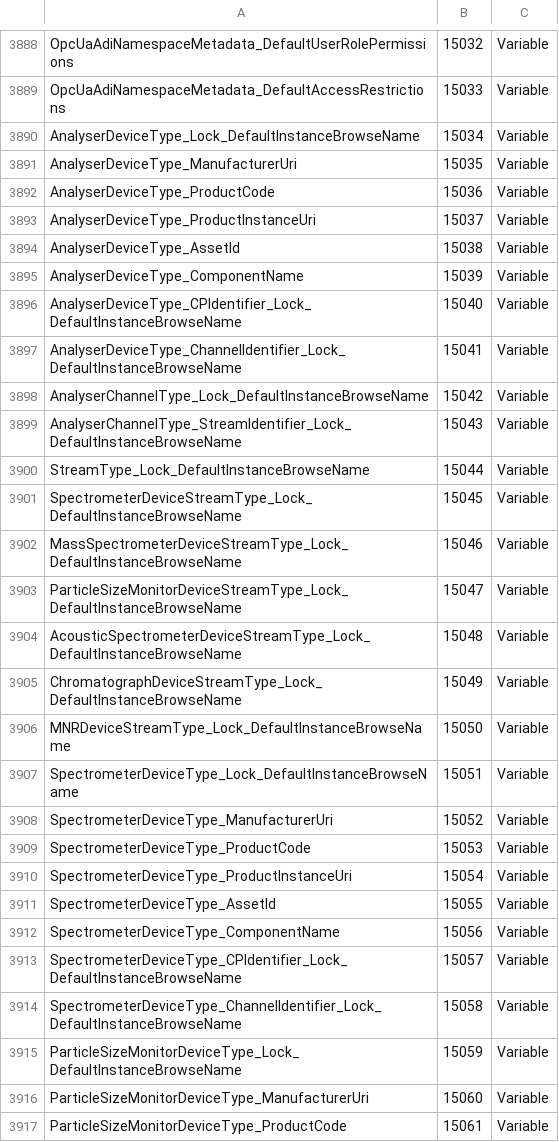
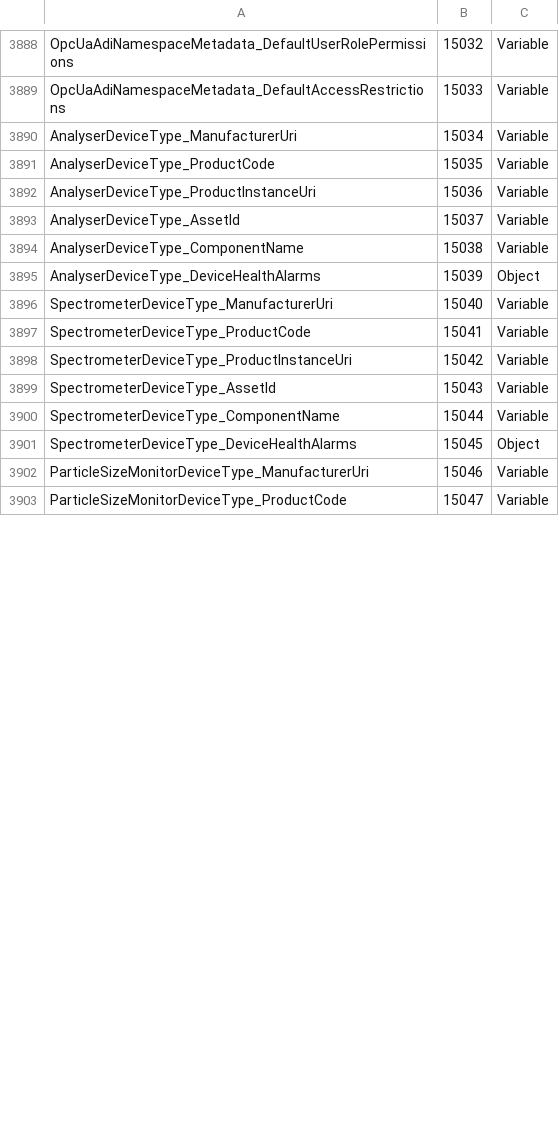
Before and after one commit to OPCFoundation/UA-Nodeset, a CSV file: ADI/OpcUaAdiModel.csv, drawn as a sheet; only a part is shown, gaps mark what is left out; the diff covers the shown part only.

```diff
--- a/ADI/OpcUaAdiModel.csv
+++ b/ADI/OpcUaAdiModel.csv
@@ -3889,29 +3889,15 @@ OpcUaAdiNamespaceMetadata_DefaultUserRolePermissions,15032,Variable
 OpcUaAdiNamespaceMetadata_DefaultAccessRestrictions,15033,Variable
-AnalyserDeviceType_Lock_DefaultInstanceBrowseName,15034,Variable
-AnalyserDeviceType_ManufacturerUri,15035,Variable
-AnalyserDeviceType_ProductCode,15036,Variable
-AnalyserDeviceType_ProductInstanceUri,15037,Variable
-AnalyserDeviceType_AssetId,15038,Variable
-AnalyserDeviceType_ComponentName,15039,Variable
-AnalyserDeviceType_CPIdentifier_Lock_DefaultInstanceBrowseName,15040,Variable
-AnalyserDeviceType_ChannelIdentifier_Lock_DefaultInstanceBrowseName,15041,Variable
-AnalyserChannelType_Lock_DefaultInstanceBrowseName,15042,Variable
-AnalyserChannelType_StreamIdentifier_Lock_DefaultInstanceBrowseName,15043,Variable
-StreamType_Lock_DefaultInstanceBrowseName,15044,Variable
-SpectrometerDeviceStreamType_Lock_DefaultInstanceBrowseName,15045,Variable
-MassSpectrometerDeviceStreamType_Lock_DefaultInstanceBrowseName,15046,Variable
-ParticleSizeMonitorDeviceStreamType_Lock_DefaultInstanceBrowseName,15047,Variable
-AcousticSpectrometerDeviceStreamType_Lock_DefaultInstanceBrowseName,15048,Variable
-ChromatographDeviceStreamType_Lock_DefaultInstanceBrowseName,15049,Variable
-MNRDeviceStreamType_Lock_DefaultInstanceBrowseName,15050,Variable
-SpectrometerDeviceType_Lock_DefaultInstanceBrowseName,15051,Variable
-SpectrometerDeviceType_ManufacturerUri,15052,Variable
-SpectrometerDeviceType_ProductCode,15053,Variable
-SpectrometerDeviceType_ProductInstanceUri,15054,Variable
-SpectrometerDeviceType_AssetId,15055,Variable
-SpectrometerDeviceType_ComponentName,15056,Variable
-SpectrometerDeviceType_CPIdentifier_Lock_DefaultInstanceBrowseName,15057,Variable
-SpectrometerDeviceType_ChannelIdentifier_Lock_DefaultInstanceBrowseName,15058,Variable
-ParticleSizeMonitorDeviceType_Lock_DefaultInstanceBrowseName,15059,Variable
-ParticleSizeMonitorDeviceType_ManufacturerUri,15060,Variable
-ParticleSizeMonitorDeviceType_ProductCode,15061,Variable
+AnalyserDeviceType_ManufacturerUri,15034,Variable
+AnalyserDeviceType_ProductCode,15035,Variable
+AnalyserDeviceType_ProductInstanceUri,15036,Variable
+AnalyserDeviceType_AssetId,15037,Variable
+AnalyserDeviceType_ComponentName,15038,Variable
+AnalyserDeviceType_DeviceHealthAlarms,15039,Object
+SpectrometerDeviceType_ManufacturerUri,15040,Variable
+SpectrometerDeviceType_ProductCode,15041,Variable
+SpectrometerDeviceType_ProductInstanceUri,15042,Variable
+SpectrometerDeviceType_AssetId,15043,Variable
+SpectrometerDeviceType_ComponentName,15044,Variable
+SpectrometerDeviceType_DeviceHealthAlarms,15045,Object
+ParticleSizeMonitorDeviceType_ManufacturerUri,15046,Variable
+ParticleSizeMonitorDeviceType_ProductCode,15047,Variable
```
Also changed, not shown: 4 added rows, 26 removed rows and 24 edited cells elsewhere in this file, FDI/OpcUaFdiPart7Model.csv, PLCopen/OpcUaPLCopenModel.csv, 7 other files.
